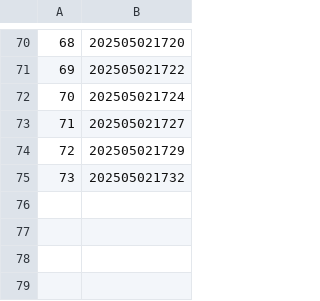
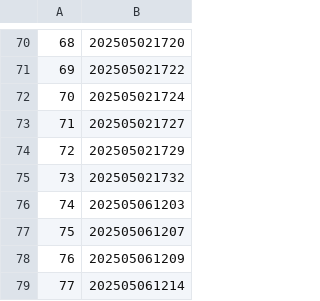
Before and after one commit to yjun0915/Lab_temp, a CSV file: ThorLabs/data/datetime.csv, drawn as a sheet; only a part is shown, gaps mark what is left out; the diff names each change by its address in the sheet, - before the commit and + after, or states it on an @@ line.

Commit message:
set delay, new data

```diff
--- a/ThorLabs/data/datetime.csv
+++ b/ThorLabs/data/datetime.csv
+row 76: 74 | 202505061203
+row 77: 75 | 202505061207
+row 78: 76 | 202505061209
+row 79: 77 | 202505061214
```
Also changed, not shown: 9 other files.
